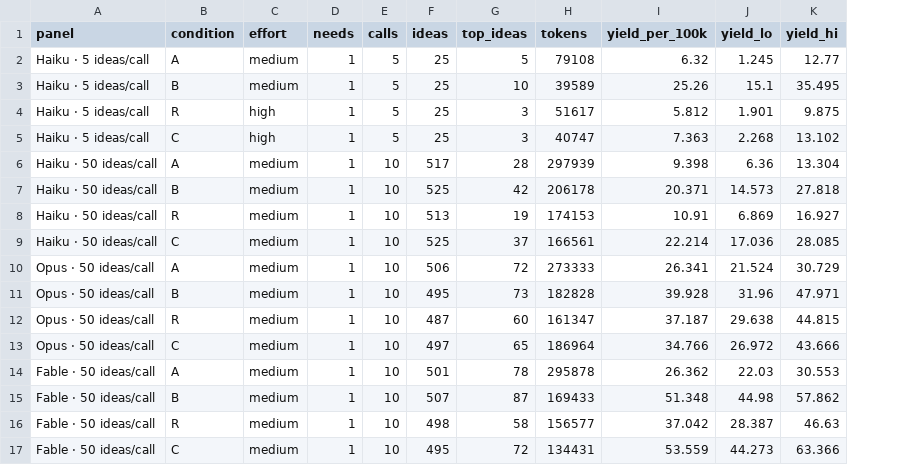
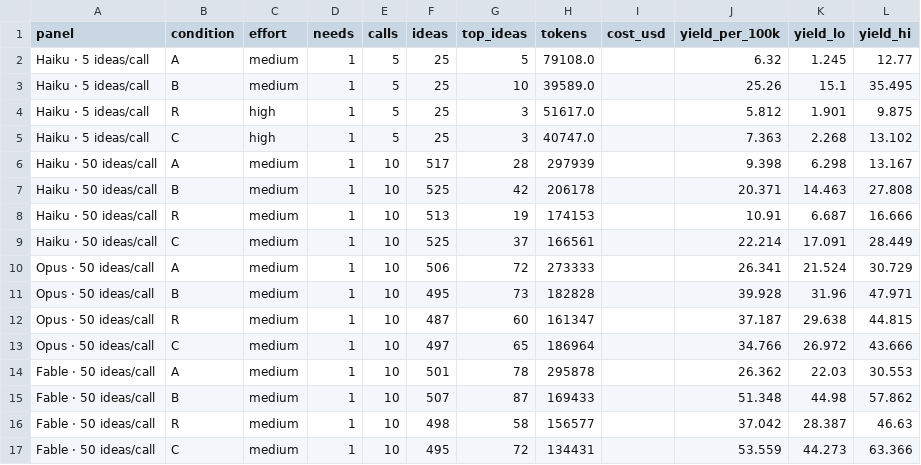
Before and after one commit to orioli/IM-LLM, a CSV file: M6_50ideas/results/compare_slopes.csv, drawn as a sheet; addresses are those after the commit; the diff names each change by its address in the sheet, - before the commit and + after, or states it on an @@ line.

```diff
--- a/M6_50ideas/results/compare_slopes.csv
+++ b/M6_50ideas/results/compare_slopes.csv
+column I (cost_usd), empty
-H2 (tokens): 79108
+H2 (tokens): 79108.0
-H3 (tokens): 39589
+H3 (tokens): 39589.0
-H4 (tokens): 51617
+H4 (tokens): 51617.0
-H5 (tokens): 40747
+H5 (tokens): 40747.0
-K6 (yield_lo): 6.36
+K6 (yield_lo): 6.298
-L6 (yield_hi): 13.304
+L6 (yield_hi): 13.167
-K7 (yield_lo): 14.573
+K7 (yield_lo): 14.463
-L7 (yield_hi): 27.818
+L7 (yield_hi): 27.808
-K8 (yield_lo): 6.869
+K8 (yield_lo): 6.687
-L8 (yield_hi): 16.927
+L8 (yield_hi): 16.666
-K9 (yield_lo): 17.036
+K9 (yield_lo): 17.091
-L9 (yield_hi): 28.085
+L9 (yield_hi): 28.449
```
Also changed, not shown: M6_50ideas/results/compare_slopes_calls.csv, M6_50ideas/results/compare_slopes_n5allneeds.csv, 28 other files.
